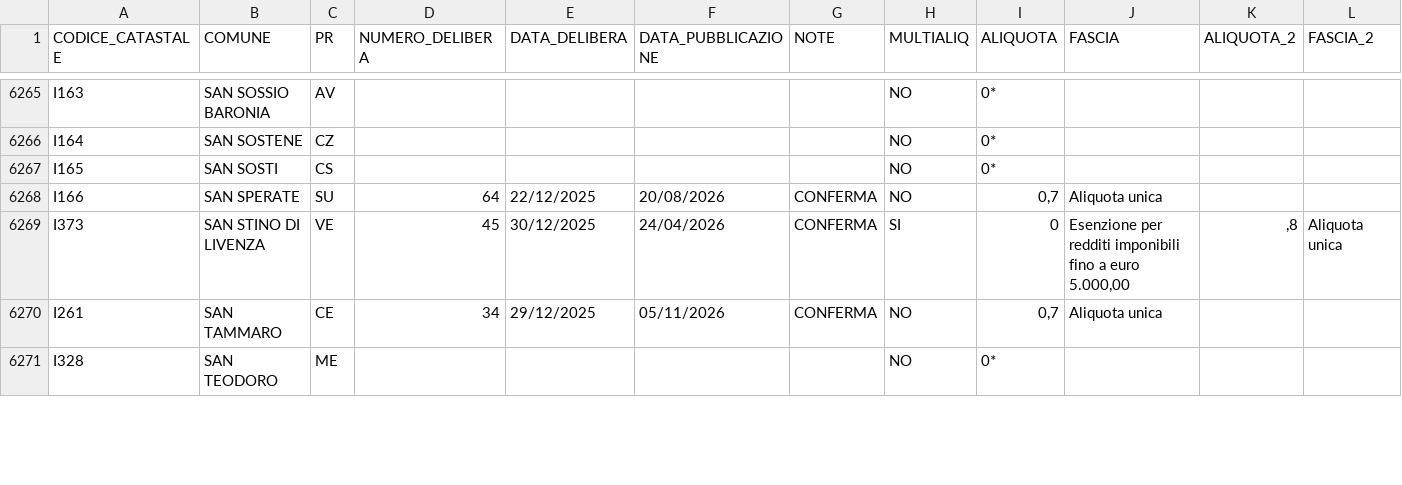
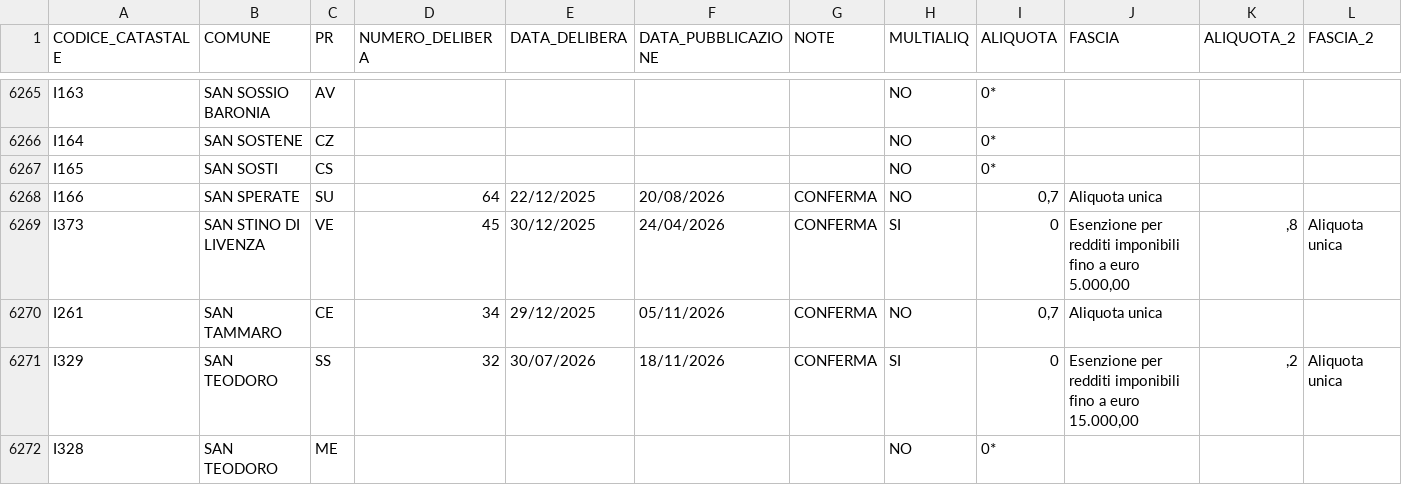
Before and after one commit to BernardoGiordano/stipendio.top, a CSV file: data/Add_comunale_irpef2026.csv, drawn as a sheet; only a part is shown, gaps mark what is left out; rows hold the shown columns only; the diff covers the shown part only; the diff names each change by its address in the sheet, - before the commit and + after, or states it on an @@ line.

```diff
--- a/data/Add_comunale_irpef2026.csv
+++ b/data/Add_comunale_irpef2026.csv
+row 6271: I329 | SAN TEODORO | SS | 32 | 30/07/2026 | 18/11/2026 | CONFERMA | SI | 0 | Esenzione per redditi imponibili fino a euro 15.000,00 | ,2 | Aliquota unica
```
Also changed, not shown: 1 removed row, 1 moved row and 145 edited cells elsewhere in this file, 1 other file.
